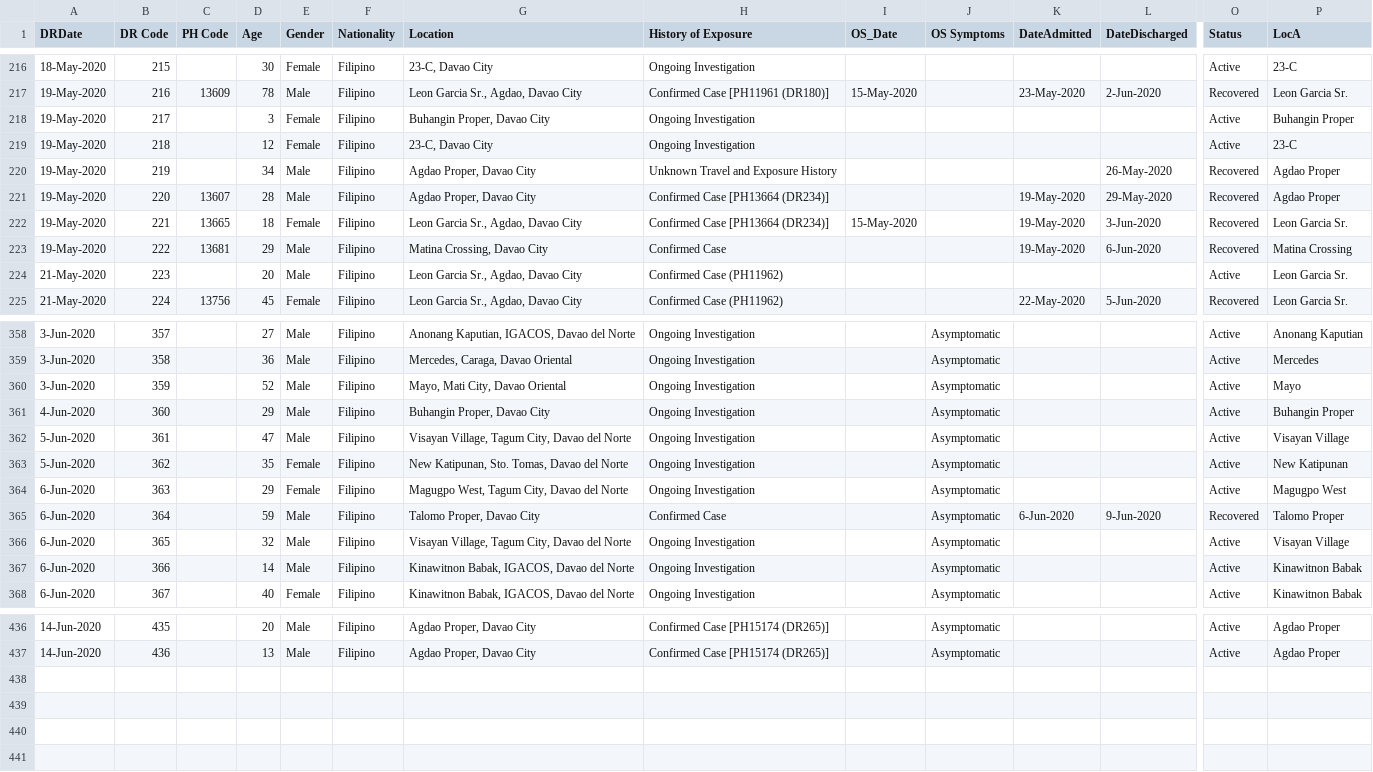
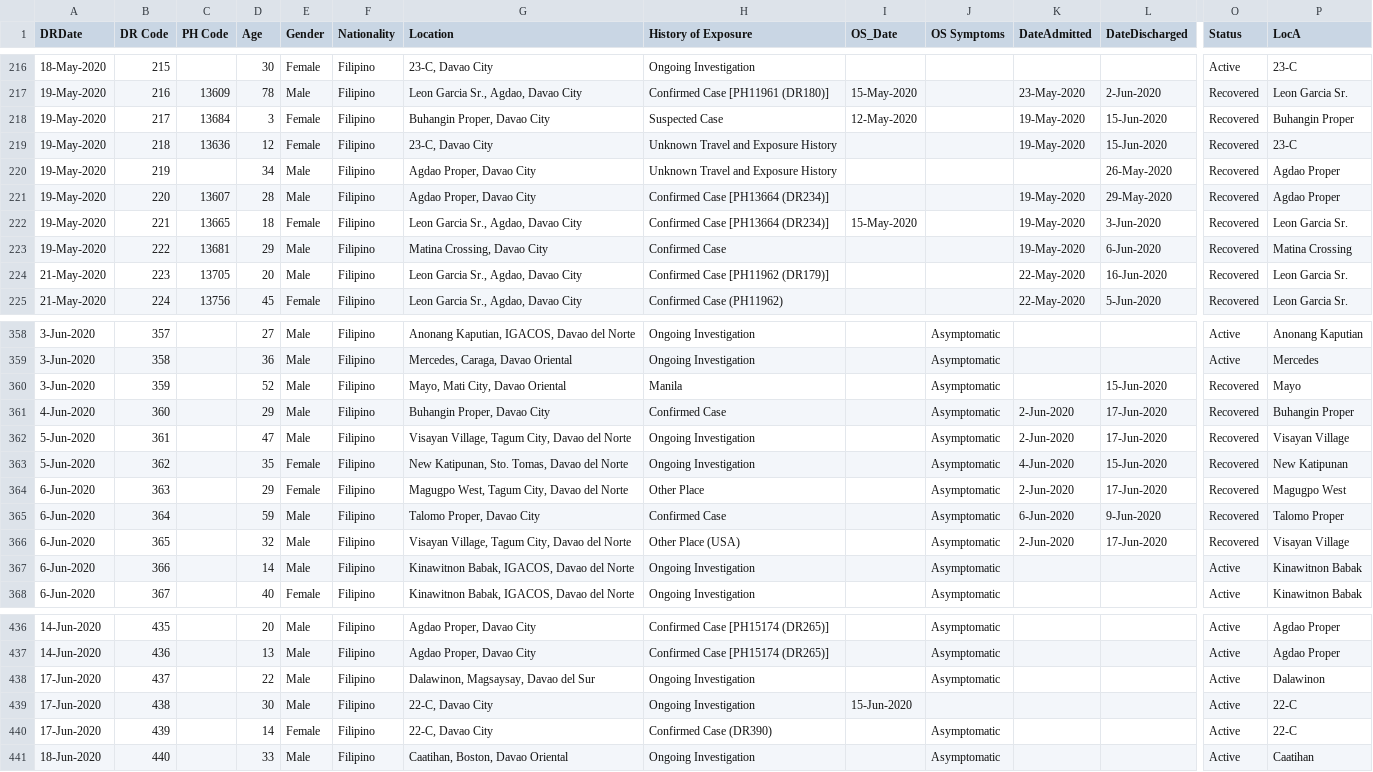
Before and after one commit to djmacao/Covid-19, a CSV file: Covid_Davao_Data/Covid - Davao Region - DOH Davao Region.csv, drawn as a sheet; only a part is shown, gaps mark what is left out; rows hold the shown columns only; the diff covers the shown part only; the diff names each change by its address in the sheet, - before the commit and + after, or states it on an @@ line.

```diff
--- a/Covid_Davao_Data/Covid - Davao Region - DOH Davao Region.csv
+++ b/Covid_Davao_Data/Covid - Davao Region - DOH Davao Region.csv
-C218 (PH Code): (empty)
+C218 (PH Code): 13684
-H218 (History of Exposure): Ongoing Investigation
+H218 (History of Exposure): Suspected Case
-I218 (OS_Date): (empty)
+I218 (OS_Date): 12-May-2020
-K218:K219 (DateAdmitted): (empty)
+K218:K219 (DateAdmitted): 19-May-2020
-L218:L219 (DateDischarged): (empty)
+L218:L219 (DateDischarged): 15-Jun-2020
-O218:O219 (Status): Active
+O218:O219 (Status): Recovered
-C219 (PH Code): (empty)
+C219 (PH Code): 13636
-H219 (History of Exposure): Ongoing Investigation
+H219 (History of Exposure): Unknown Travel and Exposure History
-C224 (PH Code): (empty)
+C224 (PH Code): 13705
-H224 (History of Exposure): Confirmed Case (PH11962)
+H224 (History of Exposure): Confirmed Case [PH11962 (DR179)]
-K224 (DateAdmitted): (empty)
+K224 (DateAdmitted): 22-May-2020
-L224 (DateDischarged): (empty)
+L224 (DateDischarged): 16-Jun-2020
-O224 (Status): Active
+O224 (Status): Recovered
-H360 (History of Exposure): Ongoing Investigation
+H360 (History of Exposure): Manila
-L360 (DateDischarged): (empty)
+L360 (DateDischarged): 15-Jun-2020
-O360:O364 (Status): Active
+O360:O364 (Status): Recovered
-H361 (History of Exposure): Ongoing Investigation
+H361 (History of Exposure): Confirmed Case
-K361:K362 (DateAdmitted): (empty)
+K361:K362 (DateAdmitted): 2-Jun-2020
-L361:L362 (DateDischarged): (empty)
+L361:L362 (DateDischarged): 17-Jun-2020
-K363 (DateAdmitted): (empty)
+K363 (DateAdmitted): 4-Jun-2020
-L363 (DateDischarged): (empty)
+L363 (DateDischarged): 15-Jun-2020
-H364 (History of Exposure): Ongoing Investigation
+H364 (History of Exposure): Other Place
-K364 (DateAdmitted): (empty)
+K364 (DateAdmitted): 2-Jun-2020
-L364 (DateDischarged): (empty)
+L364 (DateDischarged): 17-Jun-2020
-H366 (History of Exposure): Ongoing Investigation
+H366 (History of Exposure): Other Place (USA)
-K366 (DateAdmitted): (empty)
+K366 (DateAdmitted): 2-Jun-2020
-L366 (DateDischarged): (empty)
+L366 (DateDischarged): 17-Jun-2020
-O366 (Status): Active
+O366 (Status): Recovered
+row 438: 17-Jun-2020 | 437 |  | 22 | Male | Filipino | Dalawinon, Magsaysay, Davao del Sur | Ongoing Investigation |  | Asymptomatic |  |  | Active | Dalawinon
+row 439: 17-Jun-2020 | 438 |  | 30 | Male | Filipino | 22-C, Davao City | Ongoing Investigation | 15-Jun-2020 |  |  |  | Active | 22-C
+row 440: 17-Jun-2020 | 439 |  | 14 | Female | Filipino | 22-C, Davao City | Confirmed Case (DR390) |  | Asymptomatic |  |  | Active | 22-C
+row 441: 18-Jun-2020 | 440 |  | 33 | Male | Filipino | Caatihan, Boston, Davao Oriental | Ongoing Investigation |  | Asymptomatic |  |  | Active | Caatihan
```
Also changed, not shown: 61 edited cells elsewhere in this file, Covid_Davao_Data/barangay_risk.csv, Covid_Davao_Data/covid_dohdr_daily.csv, 6 other files.
